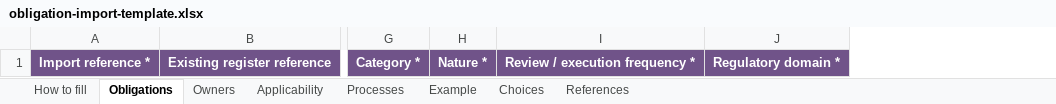
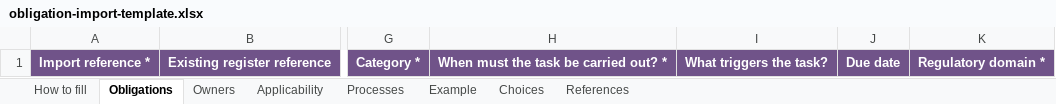
Before and after one commit to soumyajit2pal/compliance, an Excel workbook: backend/templates/obligation-import-template.xlsx, sheet Obligations, drawn as a sheet; only a part is shown, gaps mark what is left out; values as stored, in another font and other column widths than the file's, no borders; removed rows and columns are numbered as before the commit, all else as after; the diff names each change by its address in the sheet, - before the commit and + after, or states it on an @@ line.

Commit message:
obligation update

```diff
--- a/backend/templates/obligation-import-template.xlsx (sheet Obligations)
+++ b/backend/templates/obligation-import-template.xlsx (sheet Obligations)
-column H, row 1: Nature *
-column I, row 1: Review / execution frequency *
+column H, row 1: When must the task be carried out? *
+column I, row 1: What triggers the task?
+column J, row 1: Due date
```
Also changed, not shown: sheet Example, sheet Choices, sheet How to fill, sheet Processes, sheet Applicability, 3 other files.
